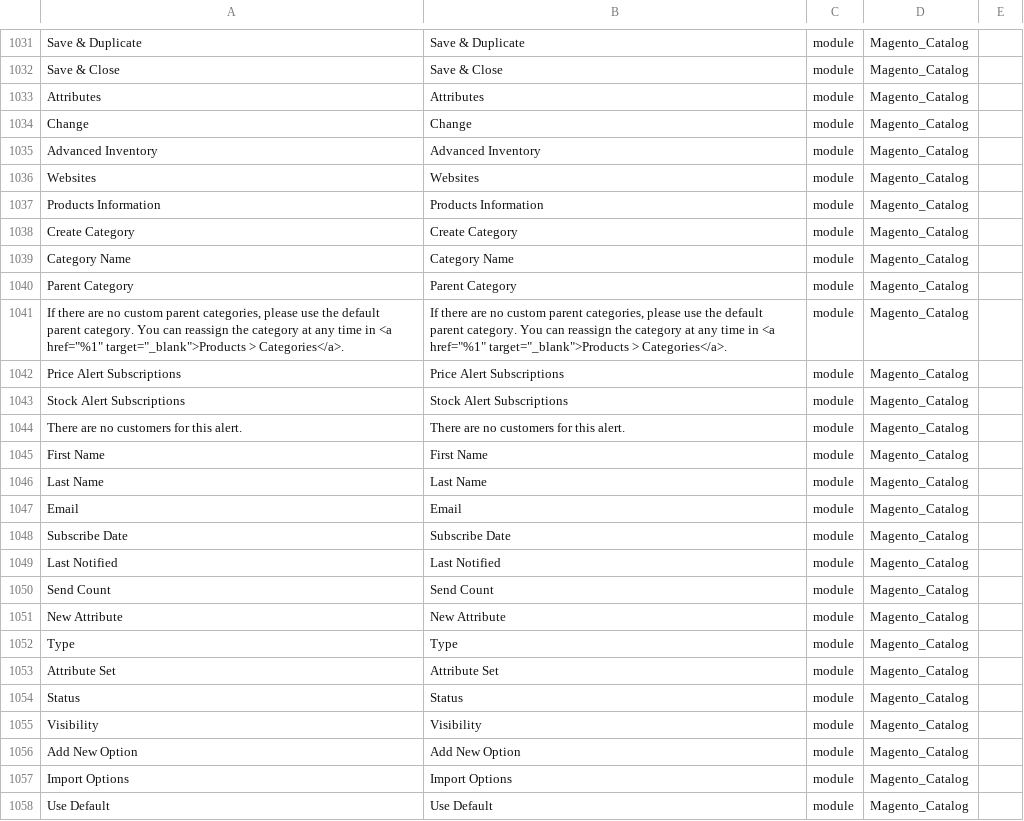
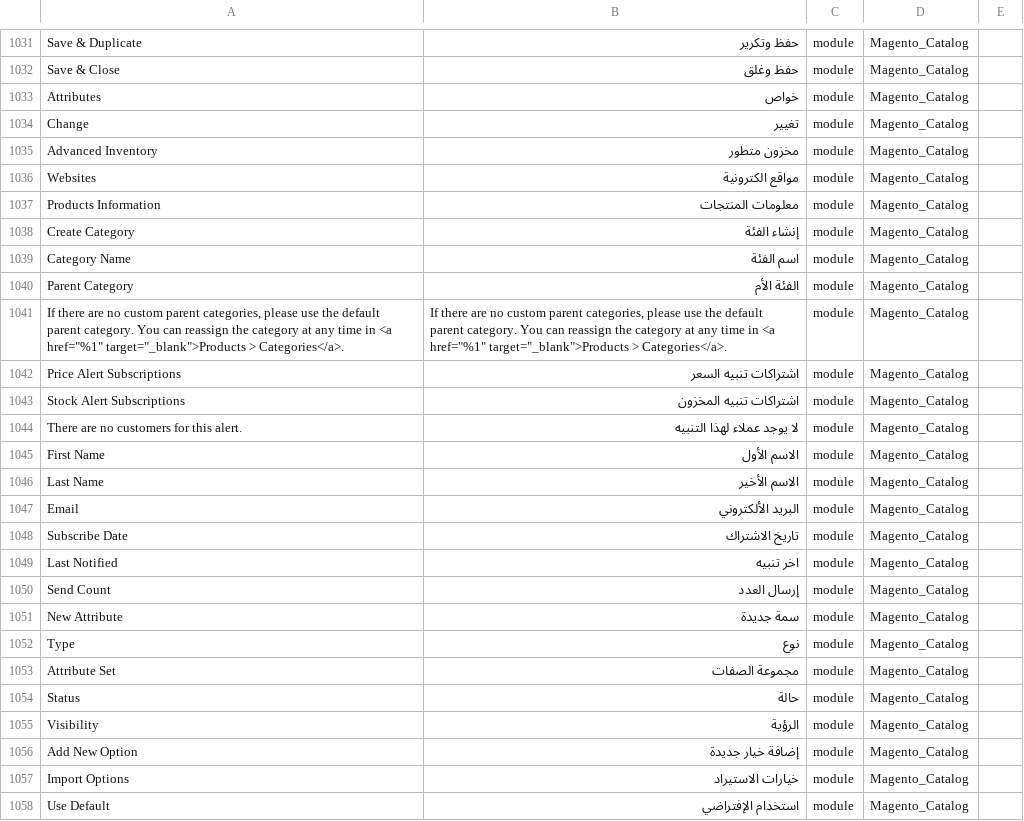
Before and after one commit to KhaledF/magento2-language-pack, a CSV file: ar_EG.csv, drawn as a sheet; only a part is shown, gaps mark what is left out; the diff covers the shown part only; the diff names each change by its address in the sheet, - before the commit and + after, or states it on an @@ line.

```diff
--- a/ar_EG.csv
+++ b/ar_EG.csv
-B1031: Save & Duplicate
+B1031: حفظ وتكرير
-B1032: Save & Close
+B1032: حفظ وغلق
-B1033: Attributes
+B1033: خواص
-B1034: Change
+B1034: تغيير
-B1035: Advanced Inventory
+B1035: مخزون متطور
-B1036: Websites
+B1036: مواقع الكترونية
-B1037: Products Information
+B1037: معلومات المنتجات
-B1038: Create Category
+B1038: إنشاء الفئة
-B1039: Category Name
+B1039: اسم الفئة
-B1040: Parent Category
+B1040: الفئة الأم
-B1042: Price Alert Subscriptions
+B1042: اشتراكات تنبيه السعر
-B1043: Stock Alert Subscriptions
+B1043: اشتراكات تنبيه المخزون
-B1044: There are no customers for this alert.
+B1044: لا يوجد عملاء لهذا التنبيه
-B1045: First Name
+B1045: الاسم الأول
-B1046: Last Name
+B1046: الاسم الأخير
-B1047: Email
+B1047: البريد الألكتروني
-B1048: Subscribe Date
+B1048: تاريخ الاشتراك
-B1049: Last Notified
+B1049: اخر تنبيه
-B1050: Send Count
+B1050: إرسال العدد
-B1051: New Attribute
+B1051: سمة جديدة
-B1052: Type
+B1052: نوع
-B1053: Attribute Set
+B1053: مجموعة الصفات
-B1054: Status
+B1054: حالة
-B1055: Visibility
+B1055: الرؤية
-B1056: Add New Option
+B1056: إضافة خيار جديدة
-B1057: Import Options
+B1057: خيارات الاستيراد
-B1058: Use Default
+B1058: استخدام الإفتراضي
```
Also changed, not shown: 71 edited cells elsewhere in this file.
